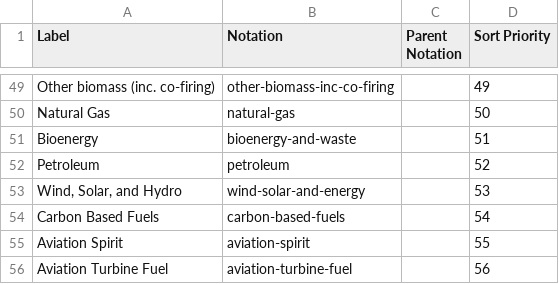
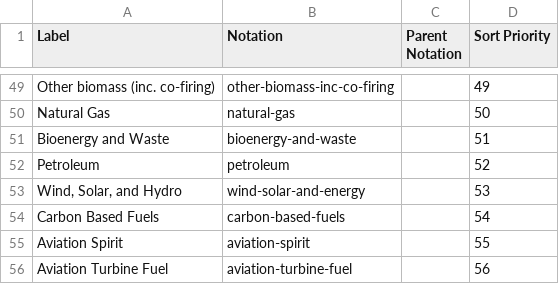
Before and after one commit to GSS-Cogs/family-edvp, a CSV file: reference/codelists/fuel.csv, drawn as a sheet; only a part is shown, gaps mark what is left out.

Commit message:
Update fuel.csv

```diff
--- a/reference/codelists/fuel.csv
+++ b/reference/codelists/fuel.csv
@@ -50,3 +50,3 @@ Other biomass (inc. co-firing),other-biomass-inc-co-firing,,49
 Natural Gas,natural-gas,,50
-Bioenergy,bioenergy-and-waste,,51
+Bioenergy and Waste,bioenergy-and-waste,,51
 Petroleum,petroleum,,52
```
